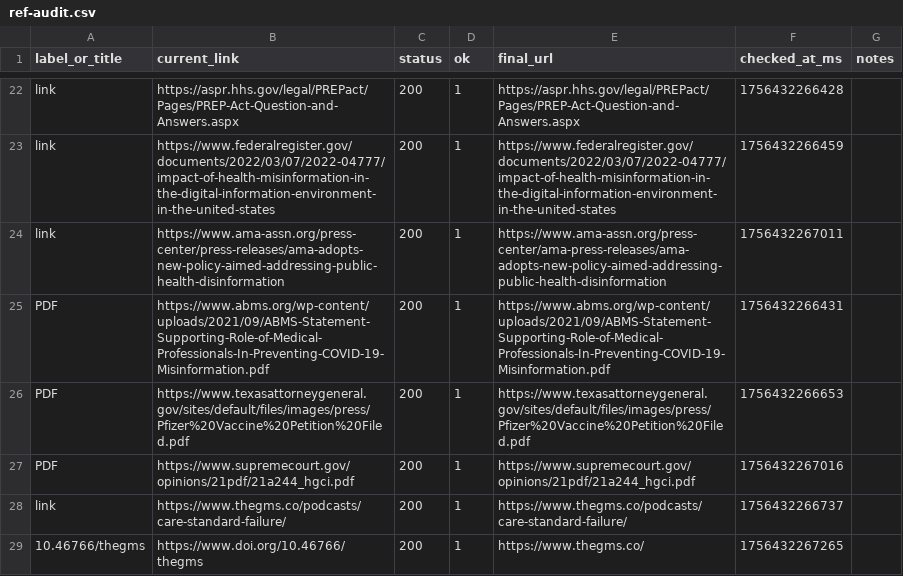
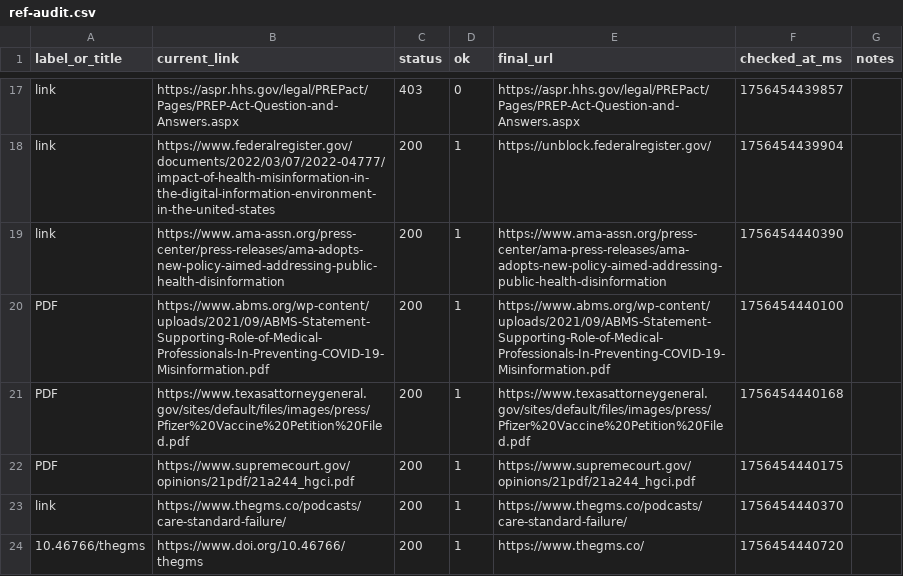
Before and after one commit to tlottiejr/covidaccountability, a CSV file: db/ref-audit.csv, drawn as a sheet; only a part is shown, gaps mark what is left out; the diff covers the shown part only.

```diff
--- a/db/ref-audit.csv
+++ b/db/ref-audit.csv
@@ -22,8 +17,8 @@ label_or_title,current_link,status,ok,final_url,checked_at_ms,notes
-"link","https://aspr.hhs.gov/legal/PREPact/Pages/PREP-Act-Question-and-Answers.aspx","200","1","https://aspr.hhs.gov/legal/PREPact/Pages/PREP-Act-Question-and-Answers.aspx","1756432266428",""
-"link","https://www.federalregister.gov/documents/2022/03/07/2022-04777/impact-of-health-misinformation-in-the-digital-information-environment-in-the-united-states","200","1","https://www.federalregister.gov/documents/2022/03/07/2022-04777/impact-of-health-misinformation-in-the-digital-information-environment-in-the-united-states","1756432266459",""
-"link","https://www.ama-assn.org/press-center/press-releases/ama-adopts-new-policy-aimed-addressing-public-health-disinformation","200","1","https://www.ama-assn.org/press-center/ama-press-releases/ama-adopts-new-policy-aimed-addressing-public-health-disinformation","1756432267011",""
-"PDF","https://www.abms.org/wp-content/uploads/2021/09/ABMS-Statement-Supporting-Role-of-Medical-Professionals-In-Preventing-COVID-19-Misinformation.pdf","200","1","https://www.abms.org/wp-content/uploads/2021/09/ABMS-Statement-Supporting-Role-of-Medical-Professionals-In-Preventing-COVID-19-Misinformation.pdf","1756432266431",""
-"PDF","https://www.texasattorneygeneral.gov/sites/default/files/images/press/Pfizer%20Vaccine%20Petition%20Filed.pdf","200","1","https://www.texasattorneygeneral.gov/sites/default/files/images/press/Pfizer%20Vaccine%20Petition%20Filed.pdf","1756432266653",""
-"PDF","https://www.supremecourt.gov/opinions/21pdf/21a244_hgci.pdf","200","1","https://www.supremecourt.gov/opinions/21pdf/21a244_hgci.pdf","1756432267016",""
-"link","https://www.thegms.co/podcasts/care-standard-failure/","200","1","https://www.thegms.co/podcasts/care-standard-failure/","1756432266737",""
-"10.46766/thegms","https://www.doi.org/10.46766/thegms","200","1","https://www.thegms.co/","1756432267265",""
+"link","https://aspr.hhs.gov/legal/PREPact/Pages/PREP-Act-Question-and-Answers.aspx","403","0","https://aspr.hhs.gov/legal/PREPact/Pages/PREP-Act-Question-and-Answers.aspx","1756454439857",""
+"link","https://www.federalregister.gov/documents/2022/03/07/2022-04777/impact-of-health-misinformation-in-the-digital-information-environment-in-the-united-states","200","1","https://unblock.federalregister.gov/","1756454439904",""
+"link","https://www.ama-assn.org/press-center/press-releases/ama-adopts-new-policy-aimed-addressing-public-health-disinformation","200","1","https://www.ama-assn.org/press-center/ama-press-releases/ama-adopts-new-policy-aimed-addressing-public-health-disinformation","1756454440390",""
+"PDF","https://www.abms.org/wp-content/uploads/2021/09/ABMS-Statement-Supporting-Role-of-Medical-Professionals-In-Preventing-COVID-19-Misinformation.pdf","200","1","https://www.abms.org/wp-content/uploads/2021/09/ABMS-Statement-Supporting-Role-of-Medical-Professionals-In-Preventing-COVID-19-Misinformation.pdf","1756454440100",""
+"PDF","https://www.texasattorneygeneral.gov/sites/default/files/images/press/Pfizer%20Vaccine%20Petition%20Filed.pdf","200","1","https://www.texasattorneygeneral.gov/sites/default/files/images/press/Pfizer%20Vaccine%20Petition%20Filed.pdf","1756454440168",""
+"PDF","https://www.supremecourt.gov/opinions/21pdf/21a244_hgci.pdf","200","1","https://www.supremecourt.gov/opinions/21pdf/21a244_hgci.pdf","1756454440175",""
+"link","https://www.thegms.co/podcasts/care-standard-failure/","200","1","https://www.thegms.co/podcasts/care-standard-failure/","1756454440370",""
+"10.46766/thegms","https://www.doi.org/10.46766/thegms","200","1","https://www.thegms.co/","1756454440720",""
```
Also changed, not shown: 5 removed rows and 27 edited cells elsewhere in this file, 1 other file.
